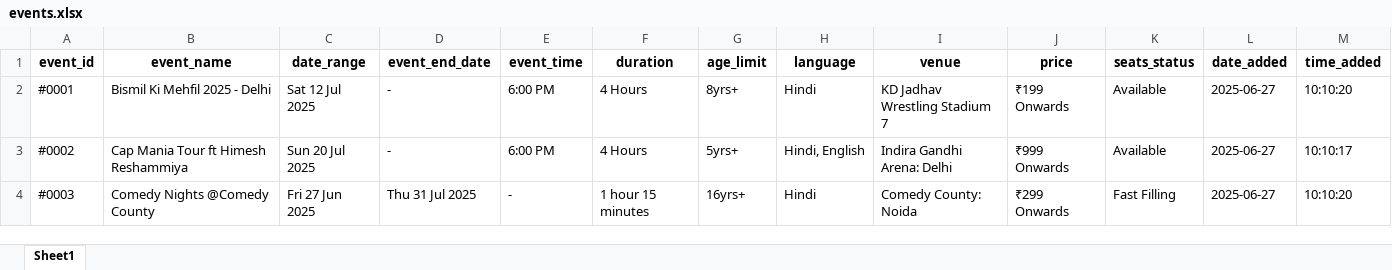
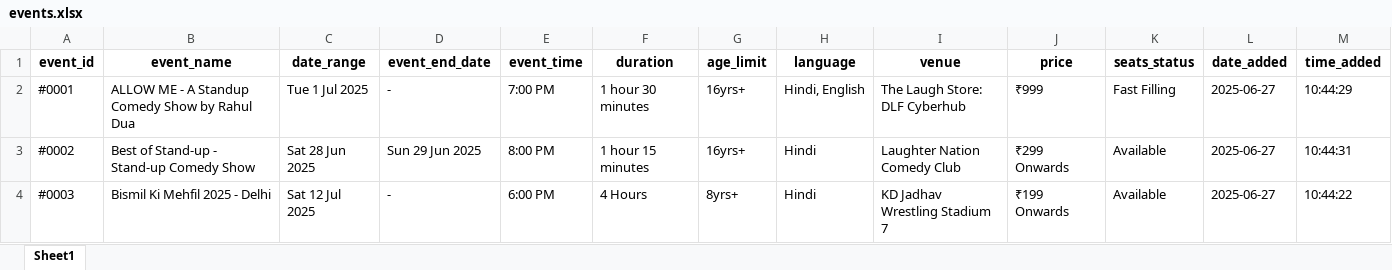
Before and after one commit to krishgoyal0/BMS_scrapper_ncr, an Excel workbook: events.xlsx, sheet Sheet1, drawn as a sheet; only a part is shown; values as stored, in another font and other column widths than the file's, no borders; the diff covers the shown part only; the diff names each change by its address in the sheet, - before the commit and + after, or states it on an @@ line.

```diff
--- a/events.xlsx (sheet Sheet1)
+++ b/events.xlsx (sheet Sheet1)
-B2 (event_name): Bismil Ki Mehfil 2025 - Delhi
+B2 (event_name): ALLOW ME - A Standup Comedy Show by Rahul Dua
-C2 (date_range): Sat 12 Jul 2025
+C2 (date_range): Tue 1 Jul 2025
-E2 (event_time): 6:00 PM
+E2 (event_time): 7:00 PM
-F2 (duration): 4 Hours
+F2 (duration): 1 hour 30 minutes
-G2 (age_limit): 8yrs+
+G2 (age_limit): 16yrs+
-H2 (language): Hindi
+H2 (language): Hindi, English
-I2 (venue): KD Jadhav Wrestling Stadium 7
+I2 (venue): The Laugh Store: DLF Cyberhub
-J2 (price): ₹199 Onwards
+J2 (price): ₹999
-K2 (seats_status): Available
+K2 (seats_status): Fast Filling
-M2 (time_added): 10:10:20
+M2 (time_added): 10:44:29
-B3 (event_name): Cap Mania Tour ft Himesh Reshammiya
+B3 (event_name): Best of Stand-up - Stand-up Comedy Show
-C3 (date_range): Sun 20 Jul 2025
+C3 (date_range): Sat 28 Jun 2025
-D3 (event_end_date): -
+D3 (event_end_date): Sun 29 Jun 2025
-E3 (event_time): 6:00 PM
+E3 (event_time): 8:00 PM
-F3 (duration): 4 Hours
+F3 (duration): 1 hour 15 minutes
-G3 (age_limit): 5yrs+
+G3 (age_limit): 16yrs+
-H3 (language): Hindi, English
+H3 (language): Hindi
-I3 (venue): Indira Gandhi Arena: Delhi
+I3 (venue): Laughter Nation Comedy Club
-J3 (price): ₹999 Onwards
+J3 (price): ₹299 Onwards
-M3 (time_added): 10:10:17
+M3 (time_added): 10:44:31
-B4 (event_name): Comedy Nights @Comedy County
+B4 (event_name): Bismil Ki Mehfil 2025 - Delhi
-C4 (date_range): Fri 27 Jun 2025
+C4 (date_range): Sat 12 Jul 2025
-D4 (event_end_date): Thu 31 Jul 2025
+D4 (event_end_date): -
-E4 (event_time): -
+E4 (event_time): 6:00 PM
-F4 (duration): 1 hour 15 minutes
+F4 (duration): 4 Hours
-G4 (age_limit): 16yrs+
+G4 (age_limit): 8yrs+
-I4 (venue): Comedy County: Noida
+I4 (venue): KD Jadhav Wrestling Stadium 7
-J4 (price): ₹299 Onwards
+J4 (price): ₹199 Onwards
-K4 (seats_status): Fast Filling
+K4 (seats_status): Available
-M4 (time_added): 10:10:20
+M4 (time_added): 10:44:22
```
Also changed, not shown: 138 edited cells elsewhere in this sheet, 22 other files.
